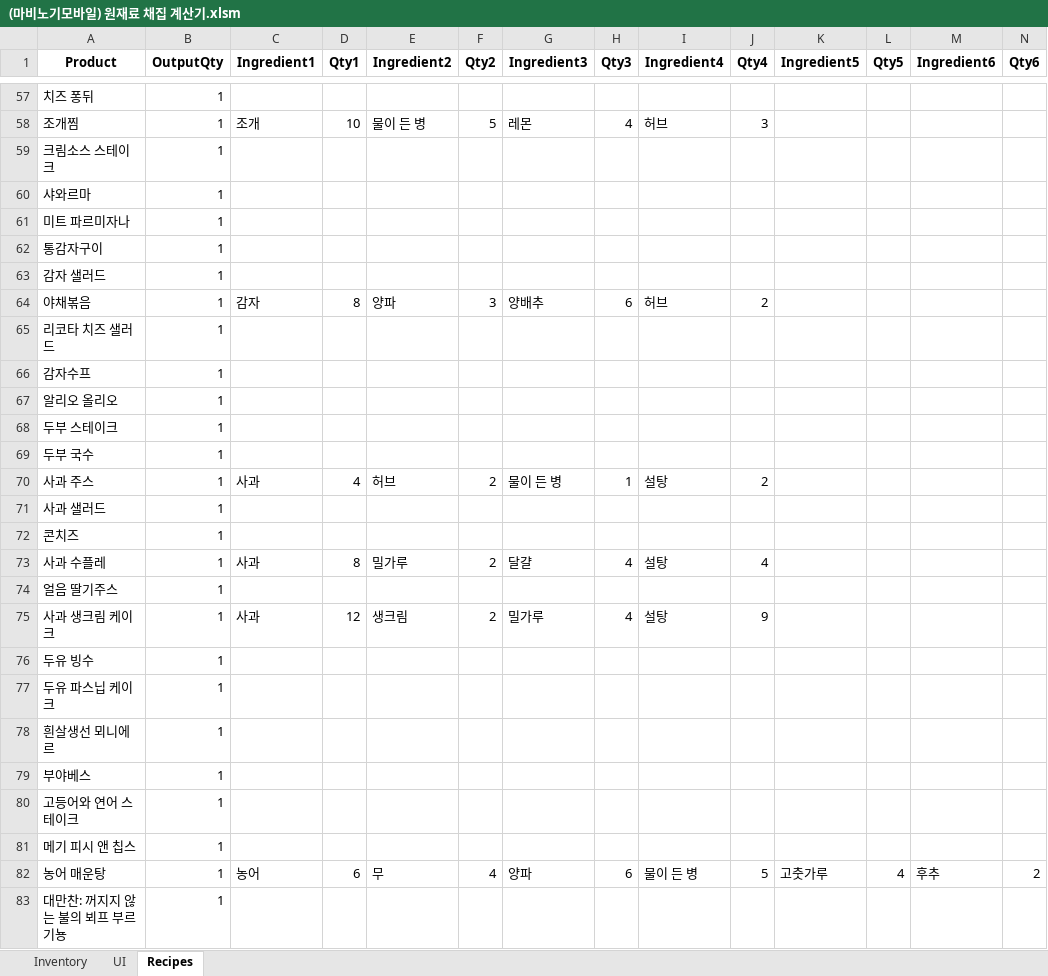
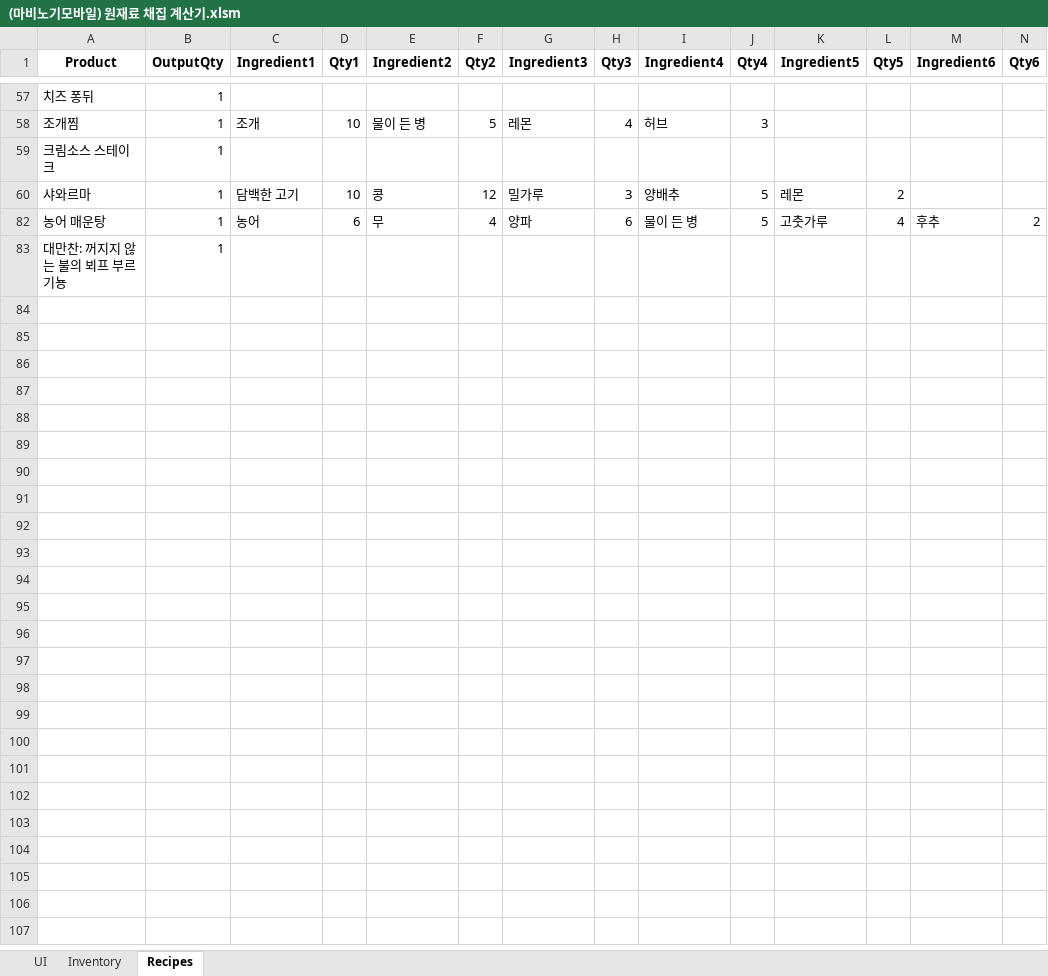
Before and after one commit to skyblue0807/jy_files, an Excel workbook: (마비노기모바일) 원재료 채집 계산기.xlsm, sheet Recipes, drawn as a sheet; only a part is shown, gaps mark what is left out; values as stored, in another font and other column widths than the file's, no borders; rows hold the shown columns only; the diff names each change by its address in the sheet, - before the commit and + after, or states it on an @@ line.

```diff
--- a/(마비노기모바일) 원재료 채집 계산기.xlsm (sheet Recipes)
+++ b/(마비노기모바일) 원재료 채집 계산기.xlsm (sheet Recipes)
@@ sheet tab order changed: UI | Inventory | Recipes @@
-C60 (Ingredient1): (empty)
+C60 (Ingredient1): 담백한 고기
-D60 (Qty1): (empty)
+D60 (Qty1): 10
-E60 (Ingredient2): (empty)
+E60 (Ingredient2): 콩
-F60 (Qty2): (empty)
+F60 (Qty2): 12
-G60 (Ingredient3): (empty)
+G60 (Ingredient3): 밀가루
-H60 (Qty3): (empty)
+H60 (Qty3): 3
-I60 (Ingredient4): (empty)
+I60 (Ingredient4): 양배추
-J60 (Qty4): (empty)
+J60 (Qty4): 5
-K60 (Ingredient5): (empty)
+K60 (Ingredient5): 레몬
-L60 (Qty5): (empty)
+L60 (Qty5): 2
@@ row 61 hidden: 미트 파르미자나 | 1 @@
@@ row 62 hidden: 통감자구이 | 1 @@
@@ row 63 hidden: 감자 샐러드 | 1 @@
@@ row 64 hidden: 야채볶음 | 1 | 감자 | 8 | 양파 | 3 | 양배추 | 6 | 허브 | 2 @@
@@ row 65 hidden: 리코타 치즈 샐러드 | 1 @@
@@ row 66 hidden: 감자수프 | 1 @@
@@ row 67 hidden: 알리오 올리오 | 1 @@
@@ row 68 hidden: 두부 스테이크 | 1 @@
@@ row 69 hidden: 두부 국수 | 1 @@
@@ row 70 hidden: 사과 주스 | 1 | 사과 | 4 | 허브 | 2 | 물이 든 병 | 1 | 설탕 | 2 @@
@@ row 71 hidden: 사과 샐러드 | 1 @@
@@ row 72 hidden: 콘치즈 | 1 @@
@@ row 73 hidden: 사과 수플레 | 1 | 사과 | 8 | 밀가루 | 2 | 달걀 | 4 | 설탕 | 4 @@
@@ row 74 hidden: 얼음 딸기주스 | 1 @@
@@ row 75 hidden: 사과 생크림 케이크 | 1 | 사과 | 12 | 생크림 | 2 | 밀가루 | 4 | 설탕 | 9 @@
@@ row 76 hidden: 두유 빙수 | 1 @@
@@ row 77 hidden: 두유 파스닙 케이크 | 1 @@
@@ row 78 hidden: 흰살생선 뫼니에르 | 1 @@
@@ row 79 hidden: 부야베스 | 1 @@
@@ row 80 hidden: 고등어와 연어 스테이크 | 1 @@
@@ row 81 hidden: 메기 피시 앤 칩스 | 1 @@
```
Also changed, not shown: sheet UI, sheet Inventory, hidden cells, charts or pictures.
